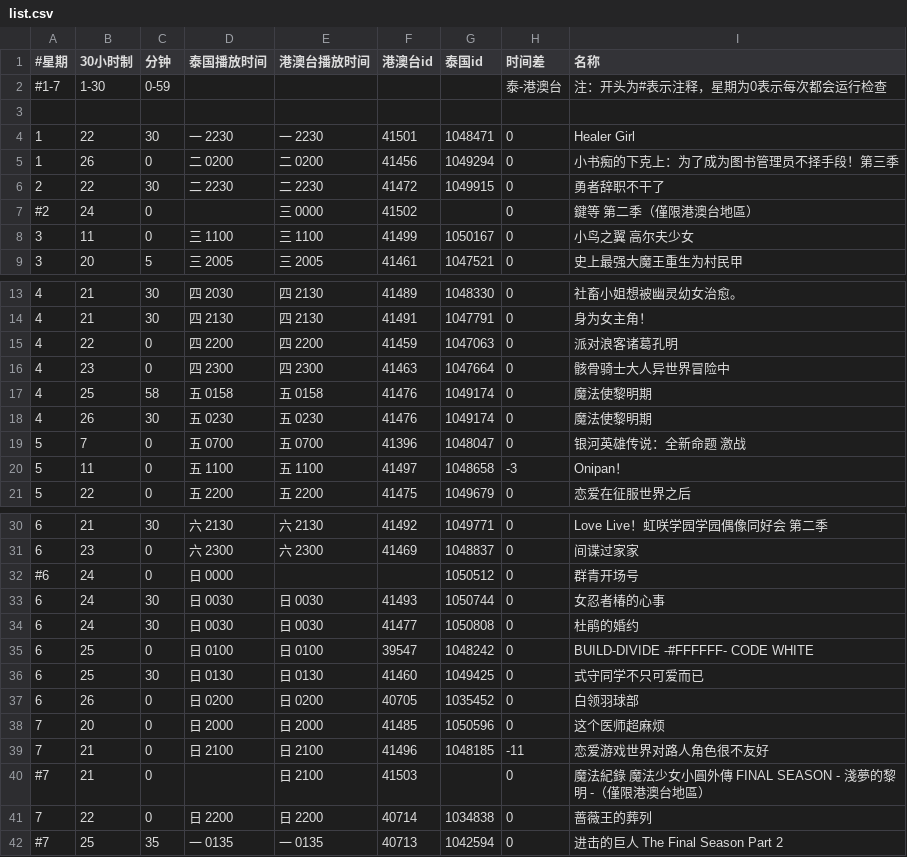
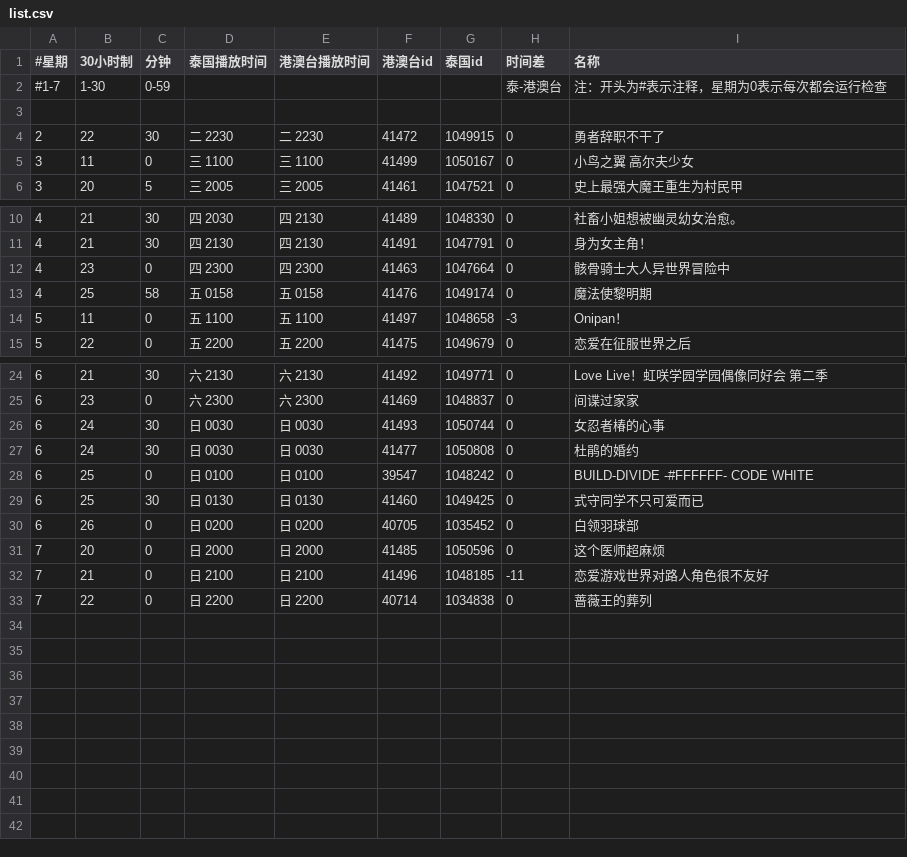
Before and after one commit to david082321/FurrySub, a CSV file: list.csv, drawn as a sheet; only a part is shown, gaps mark what is left out; the diff names each change by its address in the sheet, - before the commit and + after, or states it on an @@ line.

Commit message:
Update list.csv

```diff
--- a/list.csv
+++ b/list.csv
-row 4: 1 | 22 | 30 | 一 2230 | 一 2230 | 41501 | 1048471 | 0 | Healer Girl
-row 5: 1 | 26 | 0 | 二 0200 | 二 0200 | 41456 | 1049294 | 0 | 小书痴的下克上：为了成为图书管理员不择手段！第三季
-row 7: #2 | 24 | 0 |  | 三 0000 | 41502 |  | 0 | 鍵等 第二季（僅限港澳台地區）
-row 15: 4 | 22 | 0 | 四 2200 | 四 2200 | 41459 | 1047063 | 0 | 派对浪客诸葛孔明
-row 18: 4 | 26 | 30 | 五 0230 | 五 0230 | 41476 | 1049174 | 0 | 魔法使黎明期
-row 19: 5 | 7 | 0 | 五 0700 | 五 0700 | 41396 | 1048047 | 0 | 银河英雄传说：全新命题 激战
-row 32: #6 | 24 | 0 | 日 0000 |  |  | 1050512 | 0 | 群青开场号
-row 40: #7 | 21 | 0 |  | 日 2100 | 41503 |  | 0 | 魔法紀錄 魔法少女小圓外傳 FINAL SEASON - 淺夢的黎明 -（僅限港澳台地區）
-row 42: #7 | 25 | 35 | 一 0135 | 一 0135 | 40713 | 1042594 | 0 | 进击的巨人 The Final Season Part 2
```
